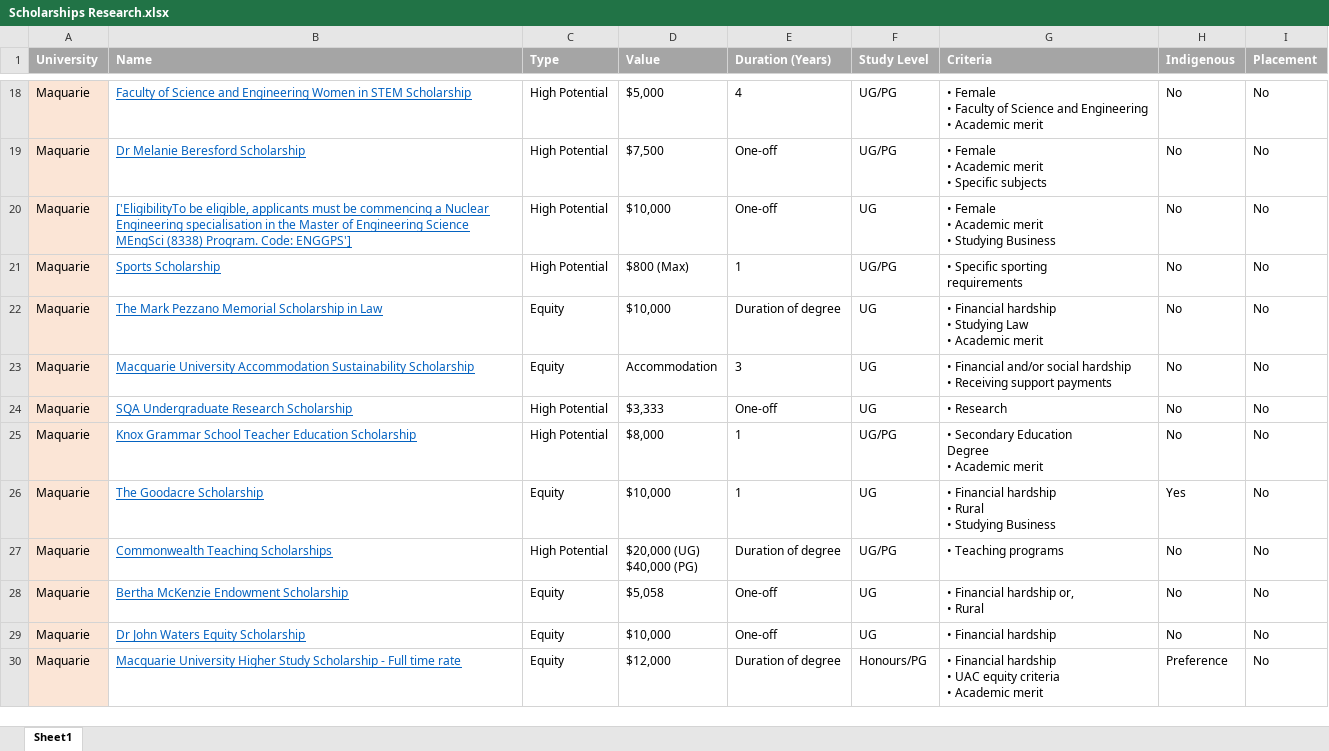
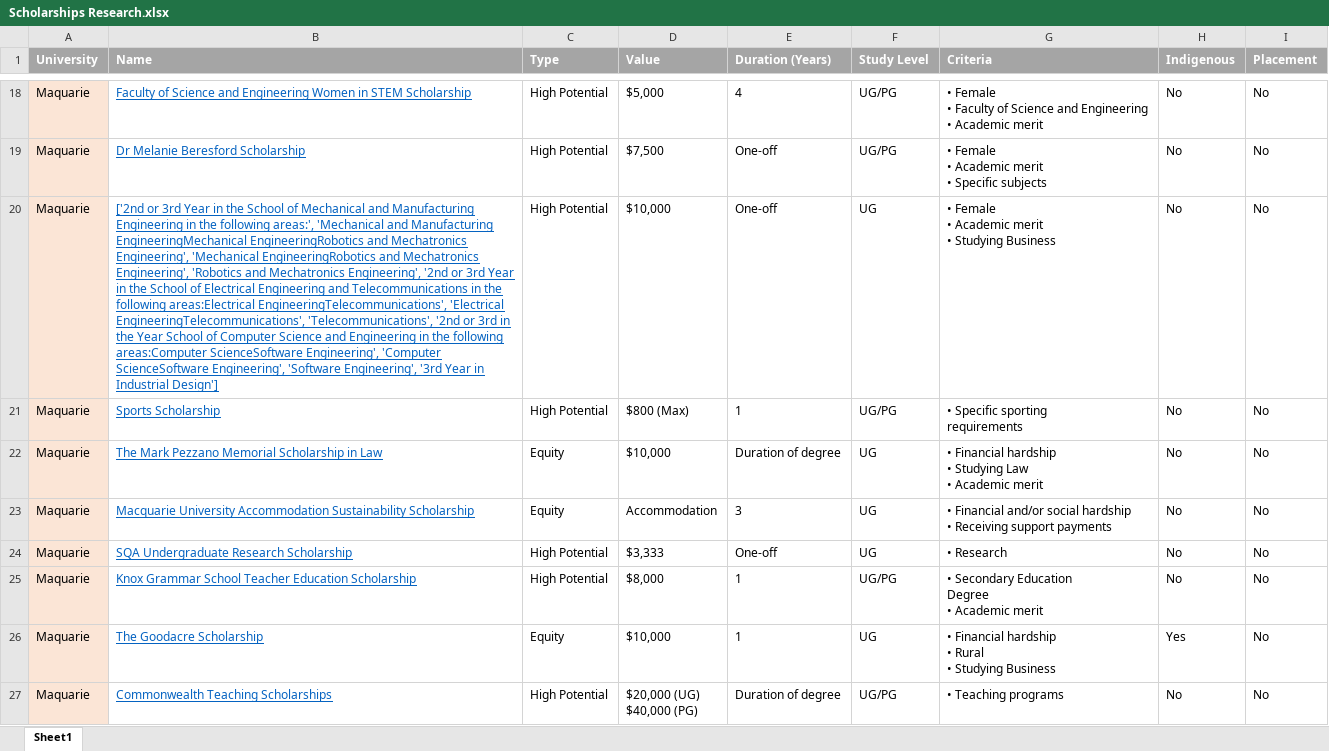
Before and after one commit to Artixis/Scholarships, an Excel workbook: Scholarships Research.xlsx, sheet Sheet1, drawn as a sheet; only a part is shown, gaps mark what is left out; the shorter side is filled out with more unchanged rows; values as stored, in another font and other column widths than the file's, no borders; the diff names each change by its address in the sheet, - before the commit and + after, or states it on an @@ line.

```diff
--- a/Scholarships Research.xlsx (sheet Sheet1)
+++ b/Scholarships Research.xlsx (sheet Sheet1)
-B20 (Name): ['EligibilityTo be eligible, applicants must be commencing a Nuclear Engineering specialisation in the Master of Engineering Science MEngSci (8338) Program. Code: ENGGPS']
+B20 (Name): ['2nd or 3rd Year in the School of Mechanical and Manufacturing Engineering in the following areas:', 'Mechanical and Manufacturing EngineeringMechanical EngineeringRobotics and Mechatronics Engineering', 'Mechanical EngineeringRobotics and Mechatronics Engineering', 'Robotics and Mechatronics Engineering', '2nd or 3rd Year in the School of Electrical Engineering and Telecommunications in the following areas:Electrical EngineeringTelecommunications', 'Electrical EngineeringTelecommunications', 'Telecommunications', '2nd or 3rd in the Year School of Computer Science and Engineering in the following areas:Computer ScienceSoftware Engineering', 'Computer ScienceSoftware Engineering', 'Software Engineering', '3rd Year in Industrial Design']
```
Also changed, not shown: merged_test.xlsx, scraped_UNSW_data.xlsx, 4 other files.
